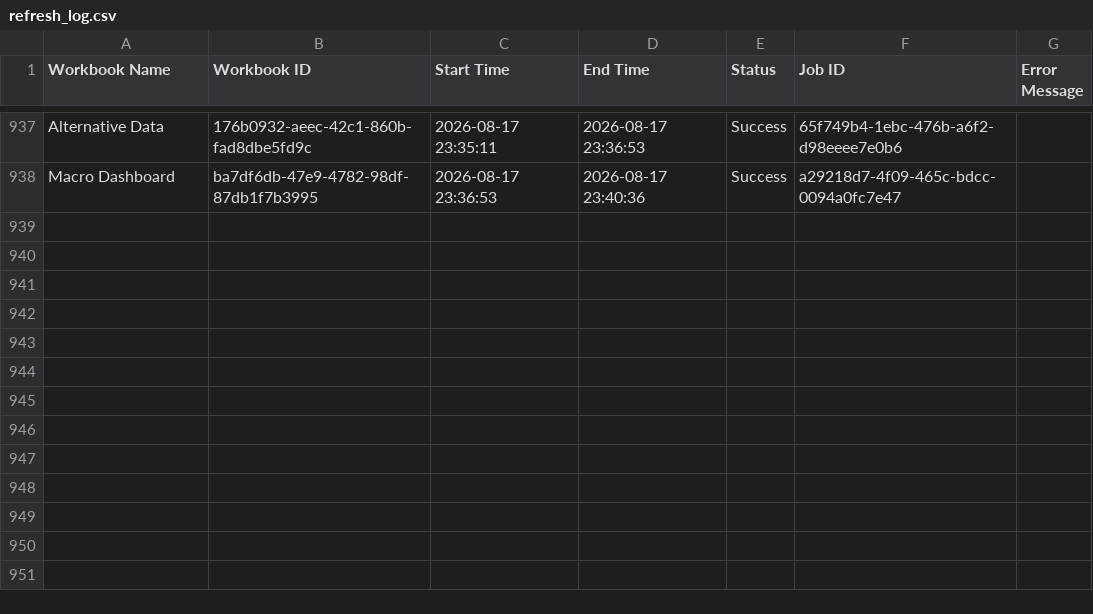
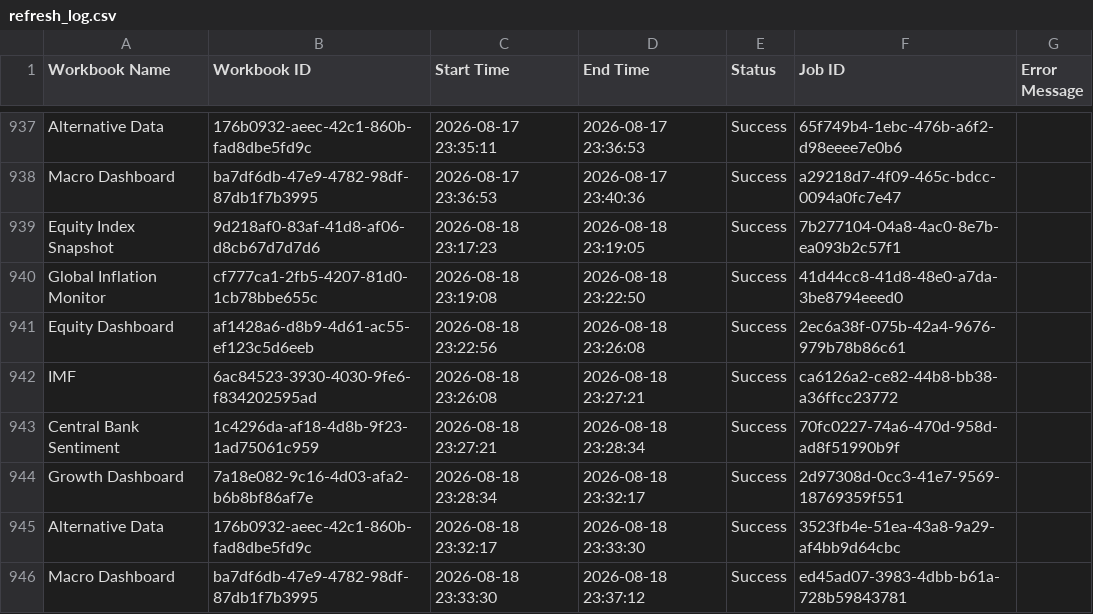
Before and after one commit to roy8in/tableau-extract-refresher, a CSV file: refresh_log.csv, drawn as a sheet; only a part is shown, gaps mark what is left out; the diff names each change by its address in the sheet, - before the commit and + after, or states it on an @@ line.

```diff
--- a/refresh_log.csv
+++ b/refresh_log.csv
+row 939: Equity Index Snapshot | 9d218af0-83af-41d8-af06-d8cb67d7d7d6 | 2026-08-18 23:17:23 | 2026-08-18 23:19:05 | Success | 7b277104-04a8-4ac0-8e7b-ea093b2c57f1
+row 940: Global Inflation Monitor | cf777ca1-2fb5-4207-81d0-1cb78bbe655c | 2026-08-18 23:19:08 | 2026-08-18 23:22:50 | Success | 41d44cc8-41d8-48e0-a7da-3be8794eeed0
+row 941: Equity Dashboard | af1428a6-d8b9-4d61-ac55-ef123c5d6eeb | 2026-08-18 23:22:56 | 2026-08-18 23:26:08 | Success | 2ec6a38f-075b-42a4-9676-979b78b86c61
+row 942: IMF | 6ac84523-3930-4030-9fe6-f834202595ad | 2026-08-18 23:26:08 | 2026-08-18 23:27:21 | Success | ca6126a2-ce82-44b8-bb38-a36ffcc23772
+row 943: Central Bank Sentiment | 1c4296da-af18-4d8b-9f23-1ad75061c959 | 2026-08-18 23:27:21 | 2026-08-18 23:28:34 | Success | 70fc0227-74a6-470d-958d-ad8f51990b9f
+row 944: Growth Dashboard | 7a18e082-9c16-4d03-afa2-b6b8bf86af7e | 2026-08-18 23:28:34 | 2026-08-18 23:32:17 | Success | 2d97308d-0cc3-41e7-9569-18769359f551
+row 945: Alternative Data | 176b0932-aeec-42c1-860b-fad8dbe5fd9c | 2026-08-18 23:32:17 | 2026-08-18 23:33:30 | Success | 3523fb4e-51ea-43a8-9a29-af4bb9d64cbc
+row 946: Macro Dashboard | ba7df6db-47e9-4782-98df-87db1f7b3995 | 2026-08-18 23:33:30 | 2026-08-18 23:37:12 | Success | ed45ad07-3983-4dbb-b61a-728b59843781
```
